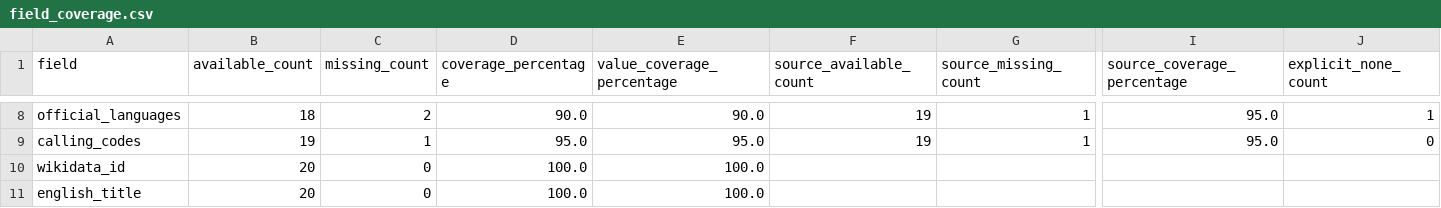
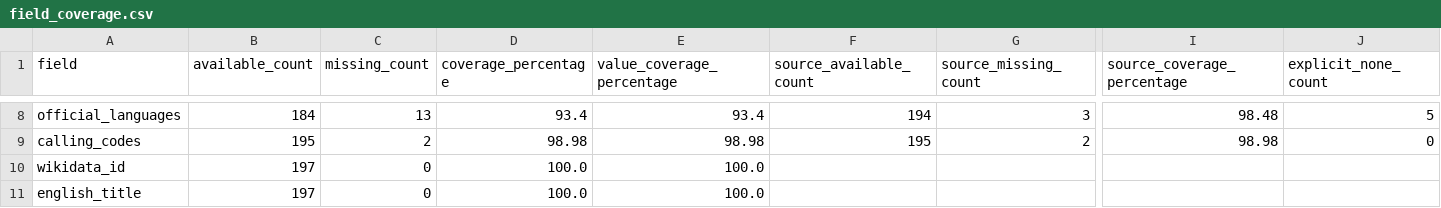
Before and after one commit to Bach-TG/vn-dpedia-country, a CSV file: data/reports/field_coverage.csv, drawn as a sheet; only a part is shown, gaps mark what is left out; the diff covers the shown part only; the diff names each change by its address in the sheet, - before the commit and + after, or states it on an @@ line.

```diff
--- a/data/reports/field_coverage.csv
+++ b/data/reports/field_coverage.csv
-B8 (available_count): 18
+B8 (available_count): 184
-C8 (missing_count): 2
+C8 (missing_count): 13
-D8 (coverage_percentage): 90.0
+D8 (coverage_percentage): 93.4
-E8 (value_coverage_percentage): 90.0
+E8 (value_coverage_percentage): 93.4
-F8 (source_available_count): 19
+F8 (source_available_count): 194
-G8 (source_missing_count): 1
+G8 (source_missing_count): 3
-I8 (source_coverage_percentage): 95.0
+I8 (source_coverage_percentage): 98.48
-J8 (explicit_none_count): 1
+J8 (explicit_none_count): 5
-B9 (available_count): 19
+B9 (available_count): 195
-C9 (missing_count): 1
+C9 (missing_count): 2
-D9 (coverage_percentage): 95.0
+D9 (coverage_percentage): 98.98
-E9 (value_coverage_percentage): 95.0
+E9 (value_coverage_percentage): 98.98
-F9 (source_available_count): 19
+F9 (source_available_count): 195
-G9 (source_missing_count): 1
+G9 (source_missing_count): 2
-I9 (source_coverage_percentage): 95.0
+I9 (source_coverage_percentage): 98.98
-B10:B11 (available_count): 20
+B10:B11 (available_count): 197
```
Also changed, not shown: 29 edited cells elsewhere in this file, data/reports/missing_values.csv, data/reports/normalized_key_collisions.csv, 41 other files.
